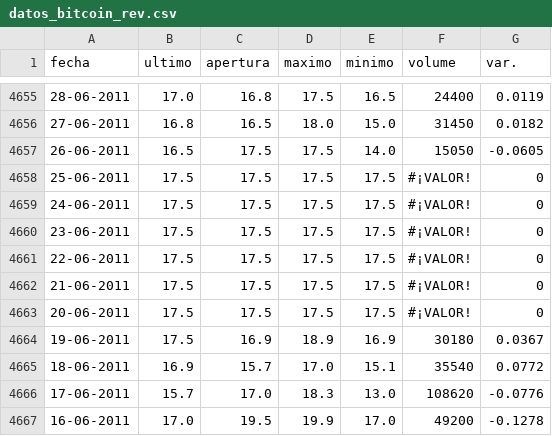
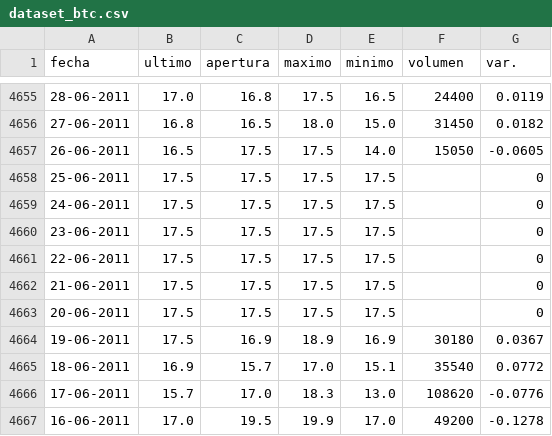
Before and after one commit to icloudeveloper/dataset_btc, a CSV file: dataset_btc.csv (was datos_bitcoin_rev.csv), drawn as a sheet; only a part is shown, gaps mark what is left out; the diff names each change by its address in the sheet, - before the commit and + after, or states it on an @@ line.

Commit message:
dataset rev 0.1

```diff
--- a/datos_bitcoin_rev.csv
+++ b/dataset_btc.csv
-F1: volume
+F1: volumen
-F4658:F4663 (volumen): #¡VALOR!
+F4658:F4663 (volumen): (empty)
```
Also changed, not shown: 3 other files.
